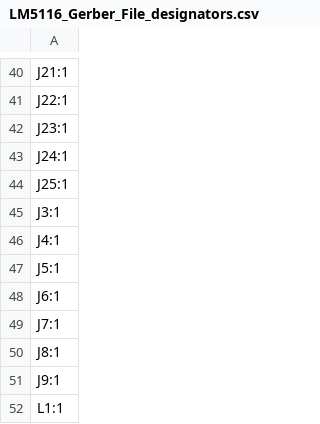
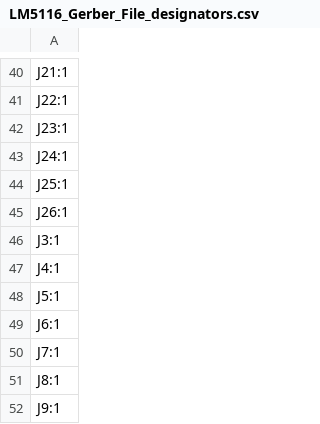
Before and after one commit to duykhoa718/My-Project, a CSV file: Ai Sipder Bot Power System/LM5116 Gerber File For JLCPCB/LM5116_Gerber_File_designators.csv, drawn as a sheet; only a part is shown, gaps mark what is left out; the shorter side is filled out with more unchanged rows.

```diff
--- a/Ai Sipder Bot Power System/LM5116 Gerber File For JLCPCB/LM5116_Gerber_File_designators.csv
+++ b/Ai Sipder Bot Power System/LM5116 Gerber File For JLCPCB/LM5116_Gerber_File_designators.csv
@@ -44,2 +44,3 @@ J24:1
 J25:1
+J26:1
 J3:1
```
Also changed, not shown: Ai Sipder Bot Power System/LM5116 Gerber File For JLCPCB/LM5116_Gerber_File_bom.csv, Ai Sipder Bot Power System/LM5116 Gerber File For JLCPCB/LM5116_Gerber_File_positions.csv, 3 other files.
